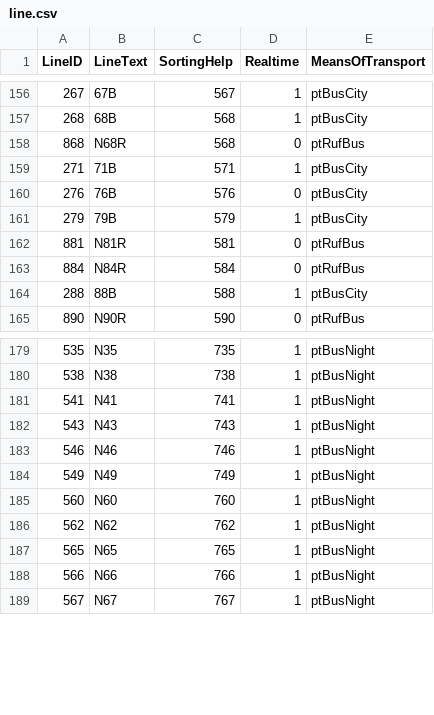
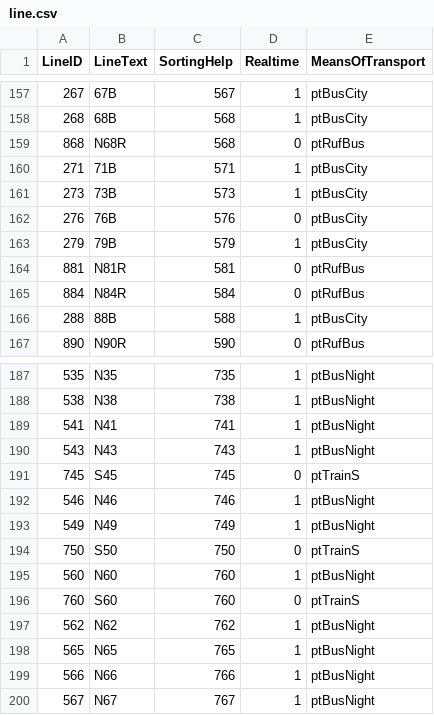
Before and after one commit to FSK16/Paul-Webseite, a CSV file: daten/line.csv, drawn as a sheet; only a part is shown, gaps mark what is left out; the diff covers the shown part only; the diff names each change by its address in the sheet, - before the commit and + after, or states it on an @@ line.

```diff
--- a/daten/line.csv
+++ b/daten/line.csv
+row 161: 273 | 73B | 573 | 1 | ptBusCity
+row 191: 745 | S45 | 745 | 0 | ptTrainS
+row 194: 750 | S50 | 750 | 0 | ptTrainS
+row 196: 760 | S60 | 760 | 0 | ptTrainS
```
Also changed, not shown: 8 added rows, 9 removed rows and 1 edited cell elsewhere in this file, daten/stops.csv, 7 other files.
